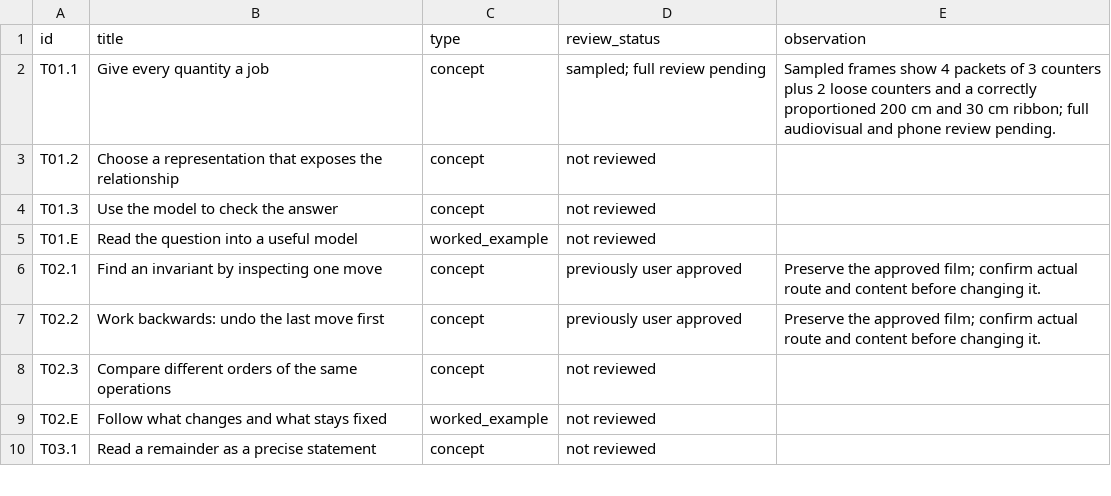
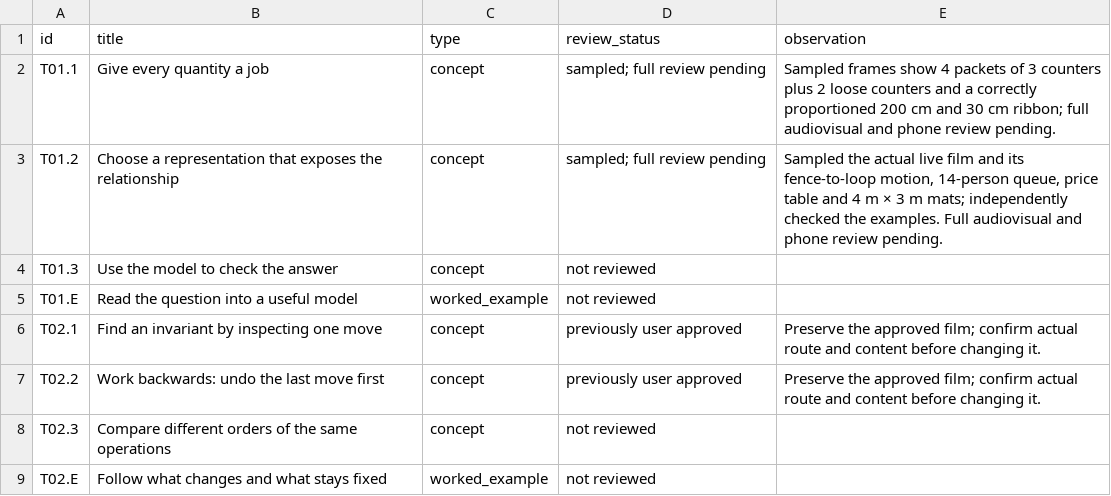
Before and after one commit to SimonRJ/-summit-one-narrator, a CSV file: docs/teaching-video-review-register-20261116.csv, drawn as a sheet; only a part is shown; the shorter side is filled out with more unchanged rows.

Commit message:
Record the sampled teaching video review

```diff
--- a/docs/teaching-video-review-register-20261116.csv
+++ b/docs/teaching-video-review-register-20261116.csv
@@ -2,3 +2,3 @@ id,title,type,review_status,observation
 T01.1,Give every quantity a job,concept,sampled; full review pending,Sampled frames show 4 packets of 3 counters plus 2 loose counters and a correctly proportioned 200 cm and 30 cm ribbon; full audiovisual and phone review pending.
-T01.2,Choose a representation that exposes the relationship,concept,not reviewed,
+T01.2,Choose a representation that exposes the relationship,concept,sampled; full review pending,"Sampled the actual live film and its fence-to-loop motion, 14-person queue, price table and 4 m × 3 m mats; independently checked the examples. Full audiovisual and phone review pending."
 T01.3,Use the model to check the answer,concept,not reviewed,
```
Also changed, not shown: 1 other file.
